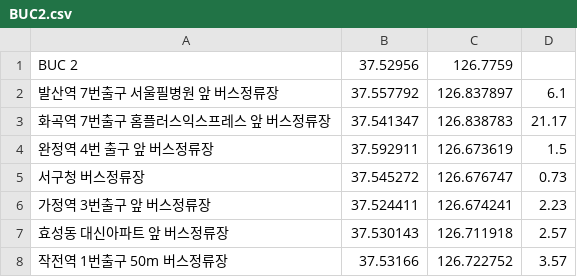
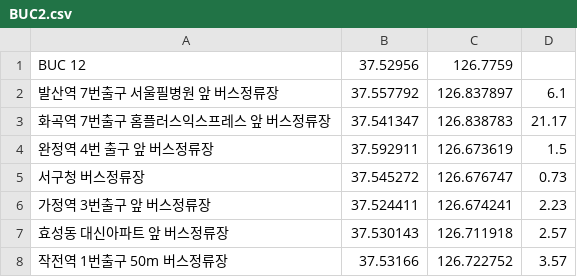
Before and after one commit to PROCORDER/bus_stop, a CSV file: src/main/resources/BUC2.csv, drawn as a sheet; only a part is shown.

Commit message:
에러수정

```diff
--- a/src/main/resources/BUC2.csv
+++ b/src/main/resources/BUC2.csv
@@ -1,2 +1,2 @@
-BUC 2,37.52956,126.7759,
+BUC 12,37.52956,126.7759,
 발산역 7번출구 서울필병원 앞 버스정류장,37.557792,126.837897,6.1
```
